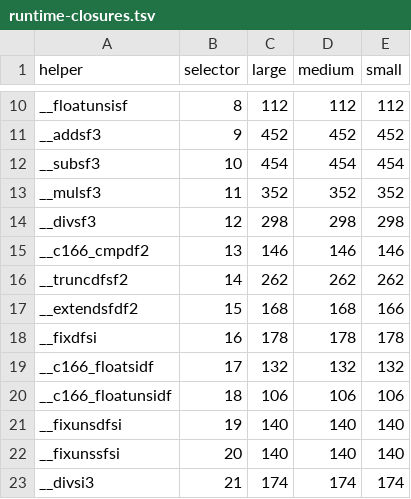
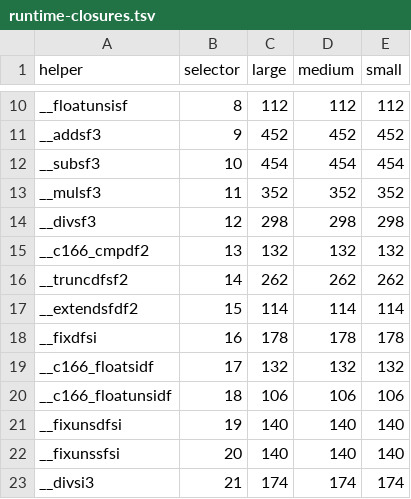
Before and after one commit to siemens-mobile-hacks/llvm-c166-tests, a TSV file: size/runtime-closures.tsv, drawn as a sheet; only a part is shown, gaps mark what is left out.

Commit message:
[C166] Expand binary64 runtime stress coverage

```diff
--- a/size/runtime-closures.tsv
+++ b/size/runtime-closures.tsv
@@ -14,5 +14,5 @@ __mulsf3	11	352	352	352
 __divsf3	12	298	298	298
-__c166_cmpdf2	13	146	146	146
+__c166_cmpdf2	13	132	132	132
 __truncdfsf2	14	262	262	262
-__extendsfdf2	15	168	168	166
+__extendsfdf2	15	114	114	114
 __fixdfsi	16	178	178	178
```
Also changed, not shown: 11 other files.
